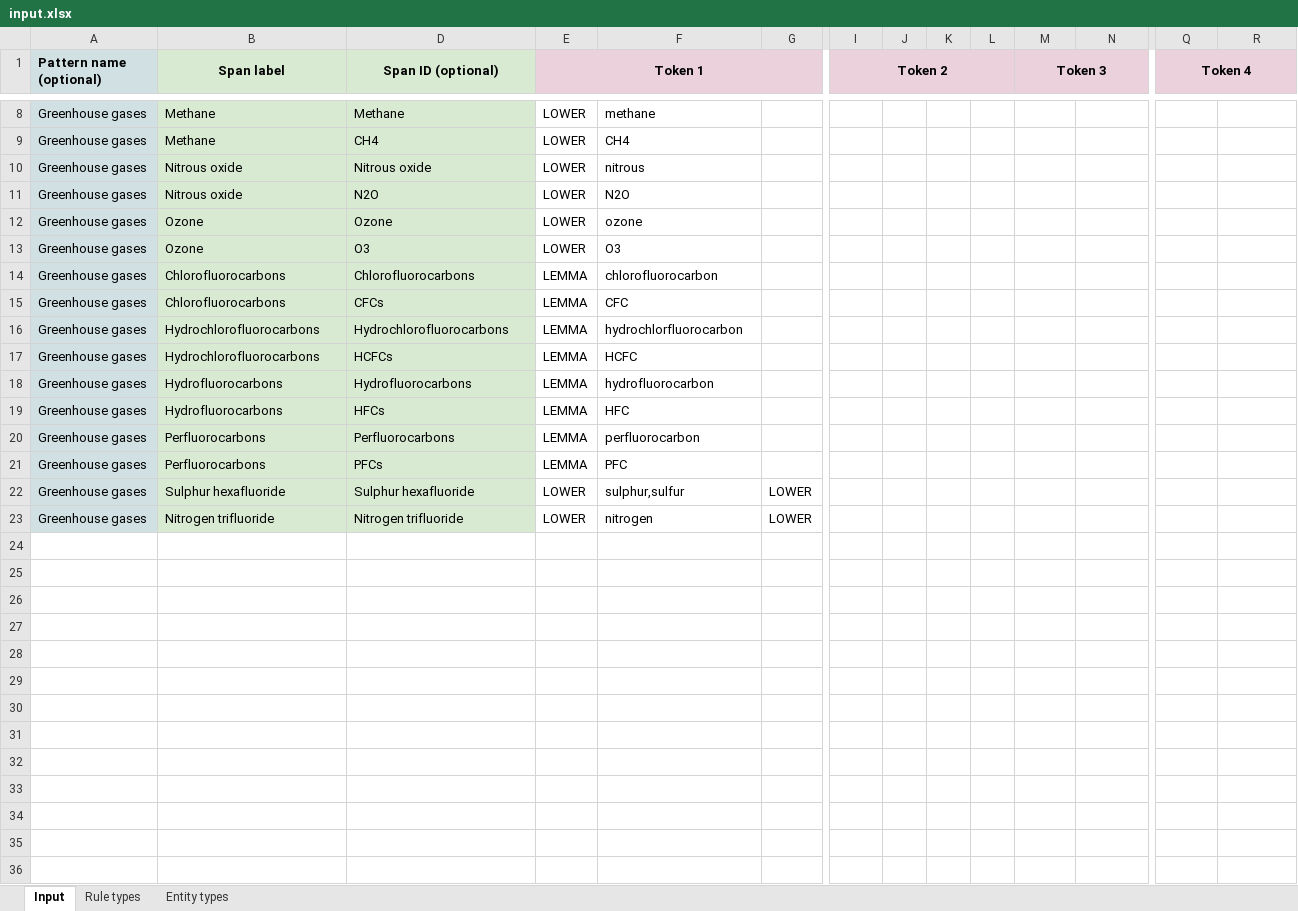
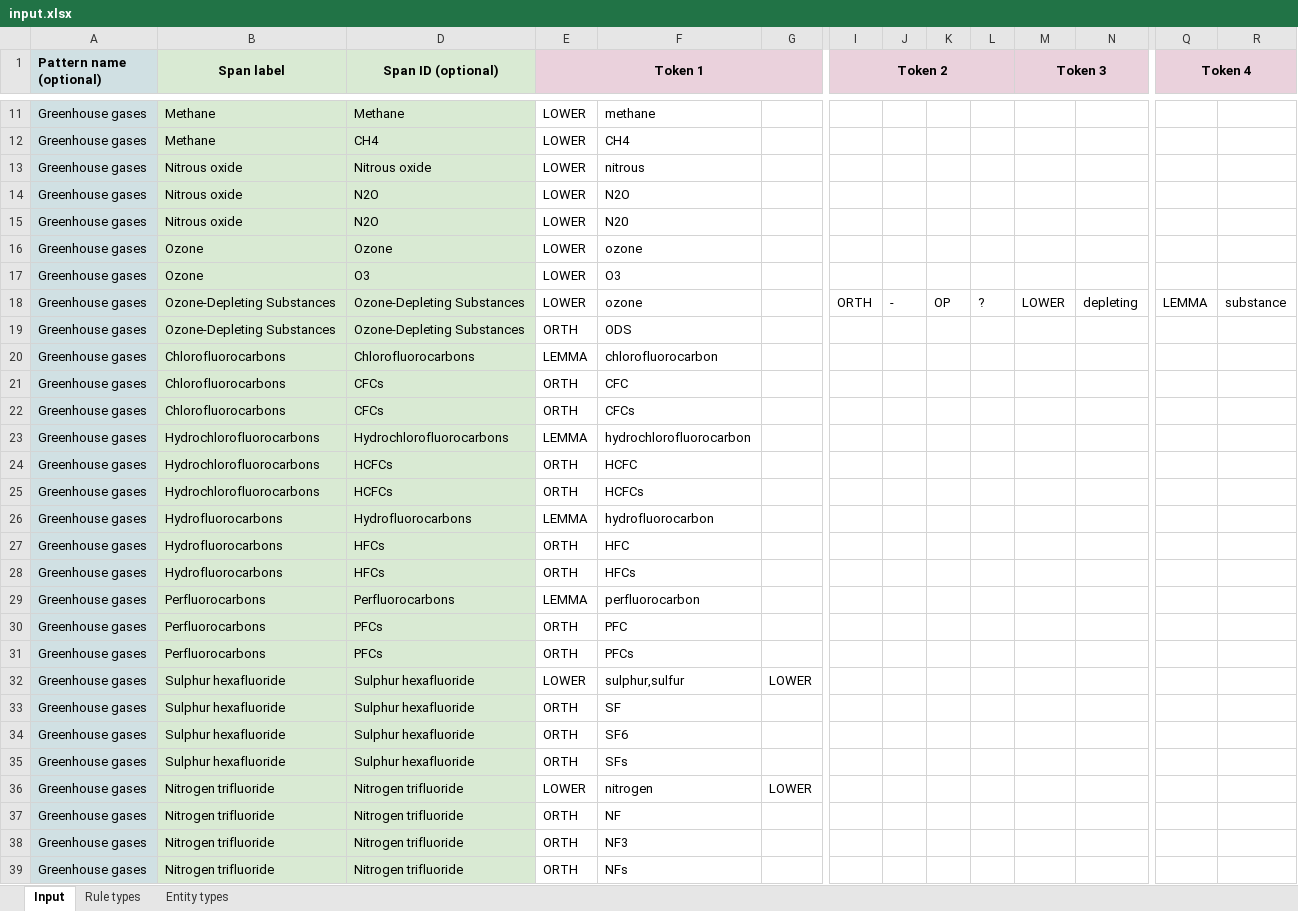
Before and after one commit to climatepolicyradar/global-stocktake, an Excel workbook: concepts/greenhouse-gases/input.xlsx, sheet Input, drawn as a sheet; only a part is shown, gaps mark what is left out; values as stored, in another font and other column widths than the file's, no borders; charts and pictures not drawn; addresses are those after the commit; rows hold the shown columns only; the diff covers the shown part only; the diff names each change by its address in the sheet, - before the commit and + after, or states it on an @@ line.

```diff
--- a/concepts/greenhouse-gases/input.xlsx (sheet Input)
+++ b/concepts/greenhouse-gases/input.xlsx (sheet Input)
+row 15: Greenhouse gases | Nitrous oxide | N2O | LOWER | N20
+row 18: Greenhouse gases | Ozone-Depleting Substances | Ozone-Depleting Substances | LOWER | ozone |  | ORTH | - | OP | ? | LOWER | depleting | LEMMA | substance
+row 19: Greenhouse gases | Ozone-Depleting Substances | Ozone-Depleting Substances | ORTH | ODS
-E21 (Token 1): LEMMA
+E21 (Token 1): ORTH
+row 22: Greenhouse gases | Chlorofluorocarbons | CFCs | ORTH | CFCs
-F23: hydrochlorfluorocarbon
+F23: hydrochlorofluorocarbon
-E24 (Token 1): LEMMA
+E24 (Token 1): ORTH
+row 25: Greenhouse gases | Hydrochlorofluorocarbons | HCFCs | ORTH | HCFCs
-E27 (Token 1): LEMMA
+E27 (Token 1): ORTH
+row 28: Greenhouse gases | Hydrofluorocarbons | HFCs | ORTH | HFCs
-E30 (Token 1): LEMMA
+E30 (Token 1): ORTH
+row 31: Greenhouse gases | Perfluorocarbons | PFCs | ORTH | PFCs
+row 33: Greenhouse gases | Sulphur hexafluoride | Sulphur hexafluoride | ORTH | SF
+row 34: Greenhouse gases | Sulphur hexafluoride | Sulphur hexafluoride | ORTH | SF6
+row 35: Greenhouse gases | Sulphur hexafluoride | Sulphur hexafluoride | ORTH | SFs
+row 37: Greenhouse gases | Nitrogen trifluoride | Nitrogen trifluoride | ORTH | NF
+row 38: Greenhouse gases | Nitrogen trifluoride | Nitrogen trifluoride | ORTH | NF3
+row 39: Greenhouse gases | Nitrogen trifluoride | Nitrogen trifluoride | ORTH | NFs
```
Also changed, not shown: 3 added rows and 2 edited cells elsewhere in this sheet, concepts/climate-related-hazards/input.xlsx, concepts/deforestation/input.xlsx, 57 other files.
